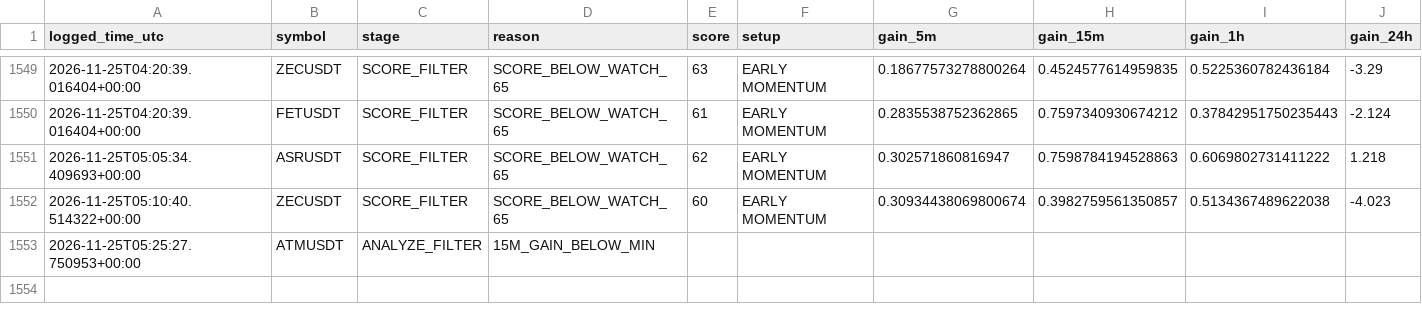
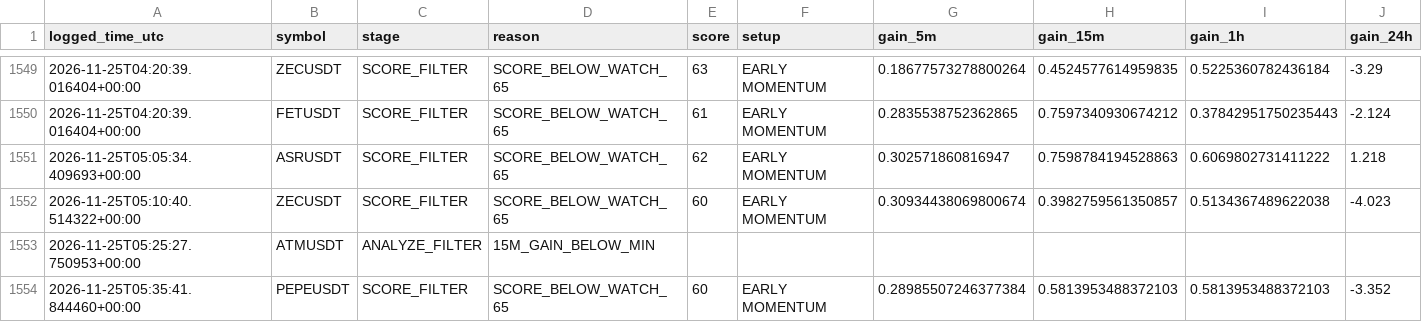
Before and after one commit to solom20232007/V5, a CSV file: early_scan_diagnostics_v5.csv, drawn as a sheet; only a part is shown, gaps mark what is left out; rows hold the shown columns only; the diff names each change by its address in the sheet, - before the commit and + after, or states it on an @@ line.

```diff
--- a/early_scan_diagnostics_v5.csv
+++ b/early_scan_diagnostics_v5.csv
+row 1554: 2026-11-25T05:35:41.844460+00:00 | PEPEUSDT | SCORE_FILTER | SCORE_BELOW_WATCH_65 | 60 | EARLY MOMENTUM | 0.28985507246377384 | 0.5813953488372103 | 0.5813953488372103 | -3.352
```
Also changed, not shown: 1 other file.
